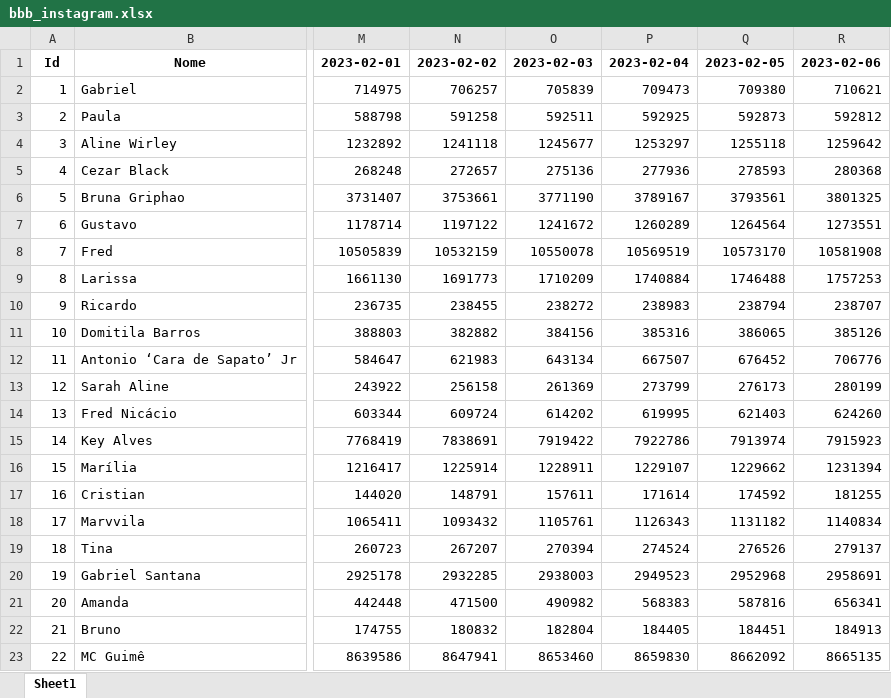
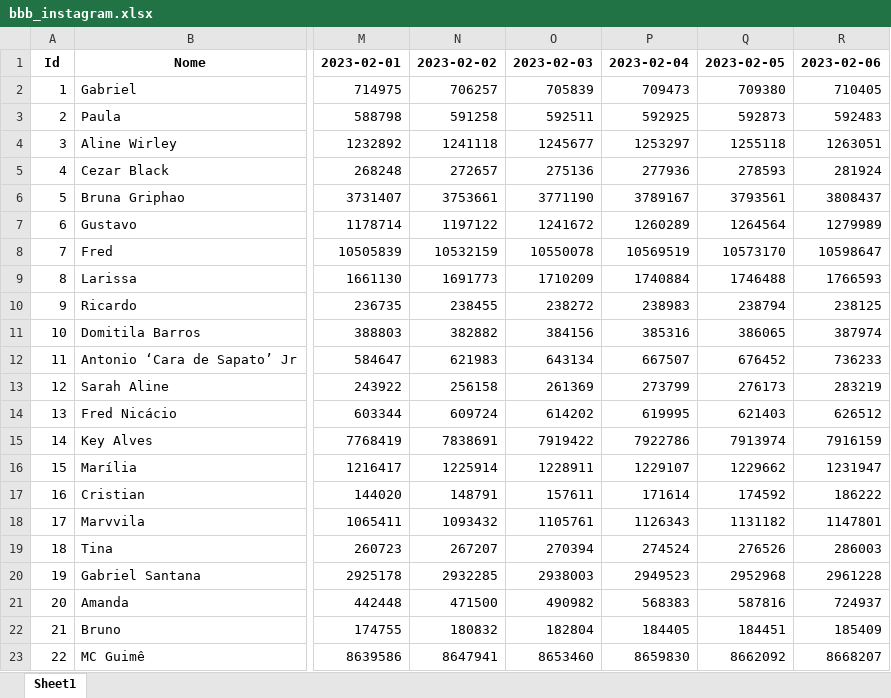
Before and after one commit to IrineuAlmeidaJr/api-instagram-bbb, an Excel workbook: data/bbb_instagram.xlsx, sheet Sheet1, drawn as a sheet; only a part is shown, gaps mark what is left out; values as stored, in another font and other column widths than the file's, no borders; the diff names each change by its address in the sheet, - before the commit and + after, or states it on an @@ line.

```diff
--- a/data/bbb_instagram.xlsx (sheet Sheet1)
+++ b/data/bbb_instagram.xlsx (sheet Sheet1)
-R2: 710621
+R2: 710405
-R3: 592812
+R3: 592483
-R4: 1259642
+R4: 1263051
-R5: 280368
+R5: 281924
-R6: 3801325
+R6: 3808437
-R7: 1273551
+R7: 1279989
-R8: 10581908
+R8: 10598647
-R9: 1757253
+R9: 1766593
-R10: 238707
+R10: 238125
-R11: 385126
+R11: 387974
-R12: 706776
+R12: 736233
-R13: 280199
+R13: 283219
-R14: 624260
+R14: 626512
-R15: 7915923
+R15: 7916159
-R16: 1231394
+R16: 1231947
-R17: 181255
+R17: 186222
-R18: 1140834
+R18: 1147801
-R19: 279137
+R19: 286003
-R20: 2958691
+R20: 2961228
-R21: 656341
+R21: 724937
-R22: 184913
+R22: 185409
-R23: 8665135
+R23: 8668207
```
Also changed, not shown: 4 other files.
